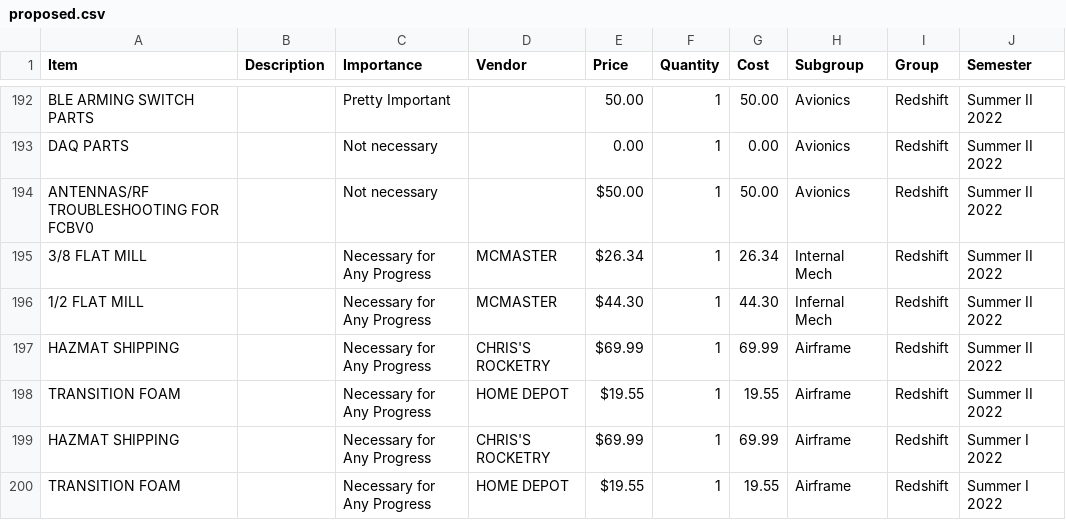
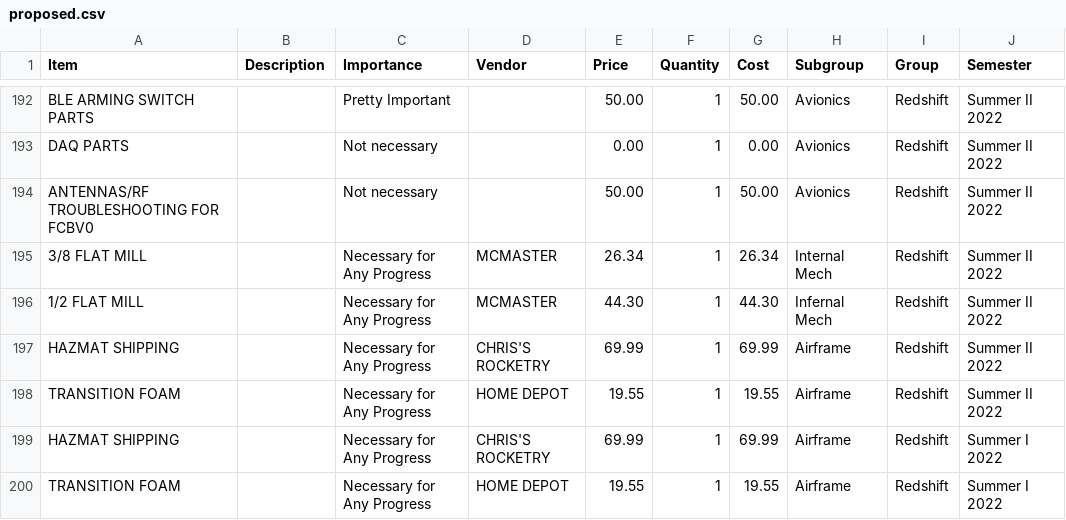
Before and after one commit to DS4200-S23-Class/project-arlo-madison-arjun, a CSV file: Data/proposed.csv, drawn as a sheet; only a part is shown, gaps mark what is left out.

Commit message:
Update proposed.csv

```diff
--- a/Data/proposed.csv
+++ b/Data/proposed.csv
@@ -193,8 +193,8 @@ BLE ARMING SWITCH PARTS,,Pretty Important,,50.00,1,50.00,Avionics,Redshift,Summe
 DAQ PARTS,,Not necessary,,0.00,1,0.00,Avionics,Redshift,Summer II 2022
-ANTENNAS/RF TROUBLESHOOTING FOR FCBV0,,Not necessary,,$50.00 ,1,50.00,Avionics,Redshift,Summer II 2022
-3/8 FLAT MILL,,Necessary for Any Progress,MCMASTER,$26.34 ,1,26.34,Internal Mech,Redshift,Summer II 2022
-1/2 FLAT MILL,,Necessary for Any Progress,MCMASTER,$44.30 ,1,44.30,Infernal Mech,Redshift,Summer II 2022
-HAZMAT SHIPPING,,Necessary for Any Progress,CHRIS'S ROCKETRY,$69.99 ,1,69.99,Airframe,Redshift,Summer II 2022
-TRANSITION FOAM,,Necessary for Any Progress,HOME DEPOT,$19.55 ,1,19.55,Airframe,Redshift,Summer II 2022
-HAZMAT SHIPPING,,Necessary for Any Progress,CHRIS'S ROCKETRY,$69.99 ,1,69.99,Airframe,Redshift,Summer I 2022
-TRANSITION FOAM,,Necessary for Any Progress,HOME DEPOT,$19.55 ,1,19.55,Airframe,Redshift,Summer I 2022
+ANTENNAS/RF TROUBLESHOOTING FOR FCBV0,,Not necessary,,50.00 ,1,50.00,Avionics,Redshift,Summer II 2022
+3/8 FLAT MILL,,Necessary for Any Progress,MCMASTER,26.34 ,1,26.34,Internal Mech,Redshift,Summer II 2022
+1/2 FLAT MILL,,Necessary for Any Progress,MCMASTER,44.30 ,1,44.30,Infernal Mech,Redshift,Summer II 2022
+HAZMAT SHIPPING,,Necessary for Any Progress,CHRIS'S ROCKETRY,69.99 ,1,69.99,Airframe,Redshift,Summer II 2022
+TRANSITION FOAM,,Necessary for Any Progress,HOME DEPOT,19.55 ,1,19.55,Airframe,Redshift,Summer II 2022
+HAZMAT SHIPPING,,Necessary for Any Progress,CHRIS'S ROCKETRY,69.99 ,1,69.99,Airframe,Redshift,Summer I 2022
+TRANSITION FOAM,,Necessary for Any Progress,HOME DEPOT,19.55 ,1,19.55,Airframe,Redshift,Summer I 2022
```
